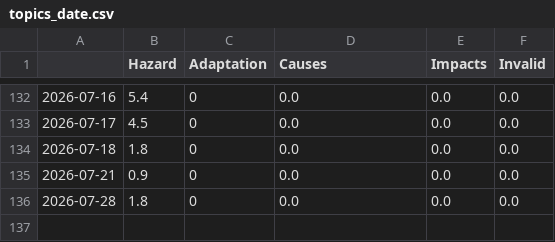
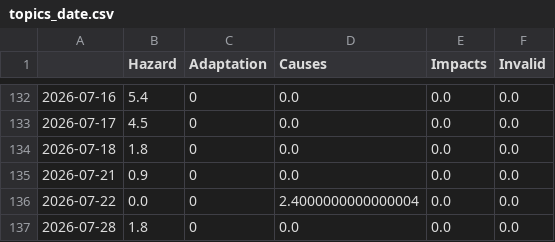
Before and after one commit to tapio-22-Digitale-Methoden-News/MassIsComing, a CSV file: csv/topics_date.csv, drawn as a sheet; only a part is shown, gaps mark what is left out.

```diff
--- a/csv/topics_date.csv
+++ b/csv/topics_date.csv
@@ -135,2 +135,3 @@
 2026-07-21,0.9,0,0.0,0.0,0.0
+2026-07-22,0.0,0,2.4000000000000004,0.0,0.0
 2026-07-28,1.8,0,0.0,0.0,0.0
```
Also changed, not shown: 4 other files.
